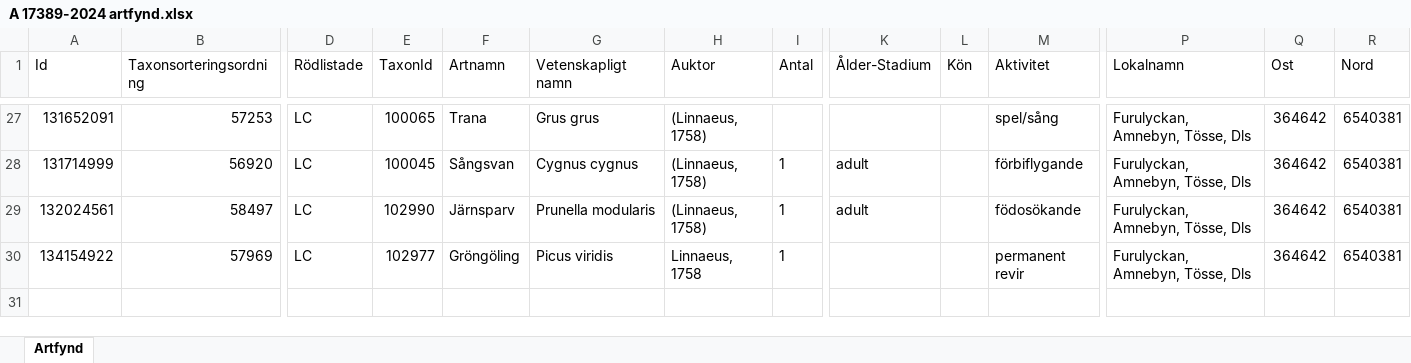
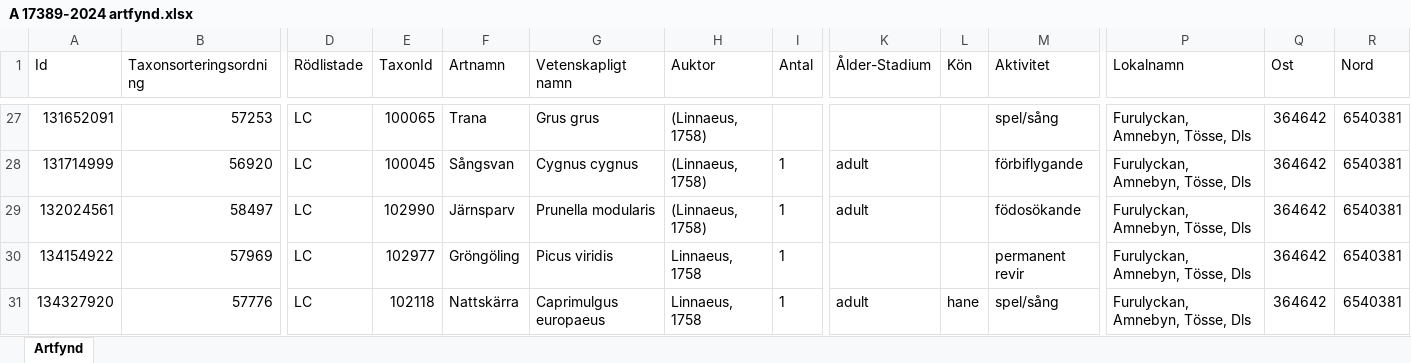
Before and after one commit to klasma/Logging_1492, an Excel workbook: artfynd/A 17389-2024 artfynd.xlsx, sheet Artfynd, drawn as a sheet; only a part is shown, gaps mark what is left out; values as stored, in another font and other column widths than the file's, no borders; rows hold the shown columns only; the diff names each change by its address in the sheet, - before the commit and + after, or states it on an @@ line.

```diff
--- a/artfynd/A 17389-2024 artfynd.xlsx (sheet Artfynd)
+++ b/artfynd/A 17389-2024 artfynd.xlsx (sheet Artfynd)
+row 31: 134327920 | 57776 | LC | 102118 | Nattskärra | Caprimulgus europaeus | Linnaeus, 1758 | 1 | adult | hane | spel/sång | Furulyckan, Amnebyn, Tösse, Dls | 364642 | 6540381
```
Also changed, not shown: artfynd/A 17535-2024 artfynd.xlsx, artfynd/A 48330-2021 artfynd.xlsx, 52 other files.
